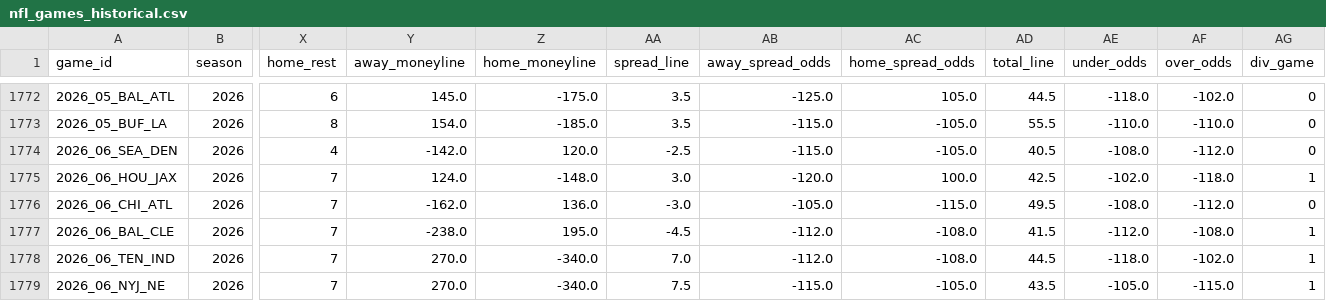
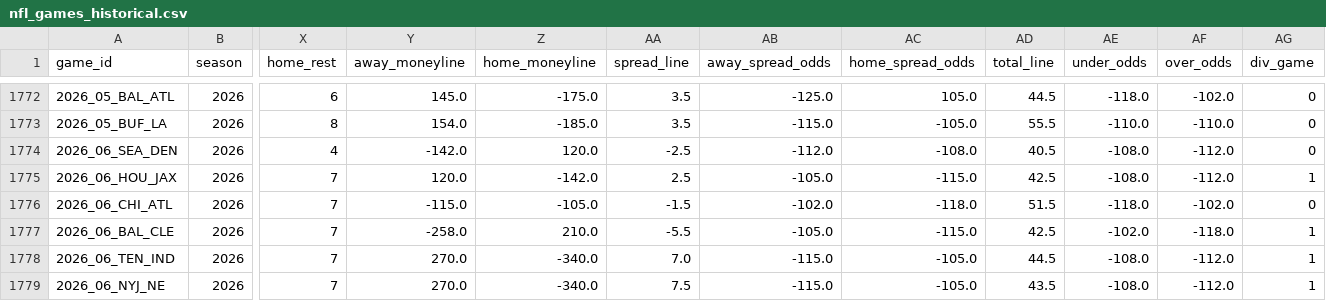
Before and after one commit to bestoddspredictions-web/nfl-predictions, a CSV file: data_files/nfl_games_historical.csv, drawn as a sheet; only a part is shown, gaps mark what is left out; the diff covers the shown part only; the diff names each change by its address in the sheet, - before the commit and + after, or states it on an @@ line.

```diff
--- a/data_files/nfl_games_historical.csv
+++ b/data_files/nfl_games_historical.csv
-AB1774 (away_spread_odds): -115.0
+AB1774 (away_spread_odds): -112.0
-AC1774 (home_spread_odds): -105.0
+AC1774 (home_spread_odds): -108.0
-Y1775 (away_moneyline): 124.0
+Y1775 (away_moneyline): 120.0
-Z1775 (home_moneyline): -148.0
+Z1775 (home_moneyline): -142.0
-AA1775 (spread_line): 3.0
+AA1775 (spread_line): 2.5
-AB1775 (away_spread_odds): -120.0
+AB1775 (away_spread_odds): -105.0
-AC1775 (home_spread_odds): 100.0
+AC1775 (home_spread_odds): -115.0
-AE1775 (under_odds): -102.0
+AE1775 (under_odds): -108.0
-AF1775 (over_odds): -118.0
+AF1775 (over_odds): -112.0
-Y1776 (away_moneyline): -162.0
+Y1776 (away_moneyline): -115.0
-Z1776 (home_moneyline): 136.0
+Z1776 (home_moneyline): -105.0
-AA1776 (spread_line): -3.0
+AA1776 (spread_line): -1.5
-AB1776 (away_spread_odds): -105.0
+AB1776 (away_spread_odds): -102.0
-AC1776 (home_spread_odds): -115.0
+AC1776 (home_spread_odds): -118.0
-AD1776 (total_line): 49.5
+AD1776 (total_line): 51.5
-AE1776 (under_odds): -108.0
+AE1776 (under_odds): -118.0
-AF1776 (over_odds): -112.0
+AF1776 (over_odds): -102.0
-Y1777 (away_moneyline): -238.0
+Y1777 (away_moneyline): -258.0
-Z1777 (home_moneyline): 195.0
+Z1777 (home_moneyline): 210.0
-AA1777 (spread_line): -4.5
+AA1777 (spread_line): -5.5
-AB1777 (away_spread_odds): -112.0
+AB1777 (away_spread_odds): -105.0
-AC1777 (home_spread_odds): -108.0
+AC1777 (home_spread_odds): -115.0
-AD1777 (total_line): 41.5
+AD1777 (total_line): 42.5
-AE1777 (under_odds): -112.0
+AE1777 (under_odds): -102.0
-AF1777 (over_odds): -108.0
+AF1777 (over_odds): -118.0
-AB1778 (away_spread_odds): -112.0
+AB1778 (away_spread_odds): -115.0
-AC1778 (home_spread_odds): -108.0
+AC1778 (home_spread_odds): -105.0
-AE1778 (under_odds): -118.0
+AE1778 (under_odds): -108.0
-AF1778 (over_odds): -102.0
+AF1778 (over_odds): -112.0
-AE1779 (under_odds): -105.0
+AE1779 (under_odds): -108.0
-AF1779 (over_odds): -115.0
+AF1779 (over_odds): -112.0
```
Also changed, not shown: 45 edited cells elsewhere in this file, data_files/model_feature_importances.csv, data_files/player_props_predictions.csv, 4 other files.
